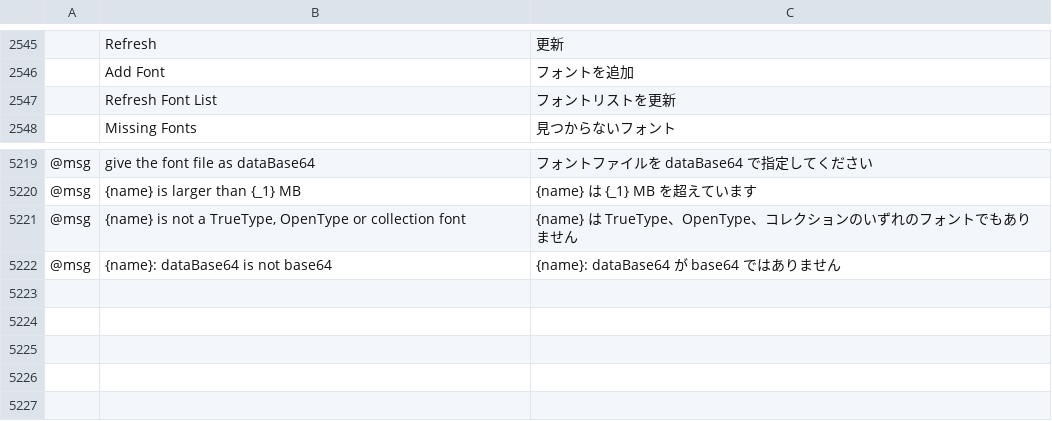
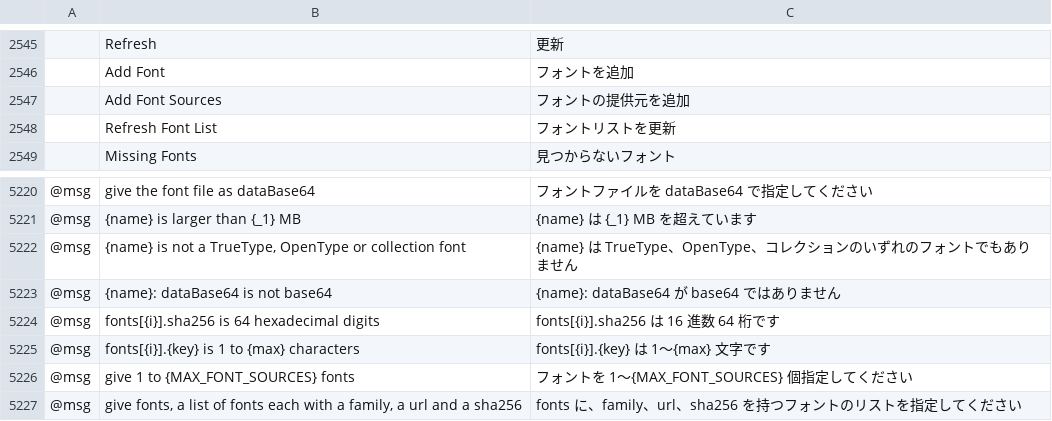
Before and after one commit to addibble/vectorcraft, a TSV file: crates/ui-egui/src/i18n/ja.tsv, drawn as a sheet; only a part is shown, gaps mark what is left out; the diff names each change by its address in the sheet, - before the commit and + after, or states it on an @@ line.

```diff
--- a/crates/ui-egui/src/i18n/ja.tsv
+++ b/crates/ui-egui/src/i18n/ja.tsv
+row 2547:  | Add Font Sources | フォントの提供元を追加
+row 5224: @msg | fonts[{i}].sha256 is 64 hexadecimal digits | fonts[{i}].sha256 は 16 進数 64 桁です
+row 5225: @msg | fonts[{i}].{key} is 1 to {max} characters | fonts[{i}].{key} は 1～{max} 文字です
+row 5226: @msg | give 1 to {MAX_FONT_SOURCES} fonts | フォントを 1～{MAX_FONT_SOURCES} 個指定してください
+row 5227: @msg | give fonts, a list of fonts each with a family, a url and a sha256 | fonts に、family、url、sha256 を持つフォントのリストを指定してください
```
Also changed, not shown: crates/ui-egui/src/i18n/el.tsv, crates/ui-egui/src/i18n/ka.tsv, 30 other files.
